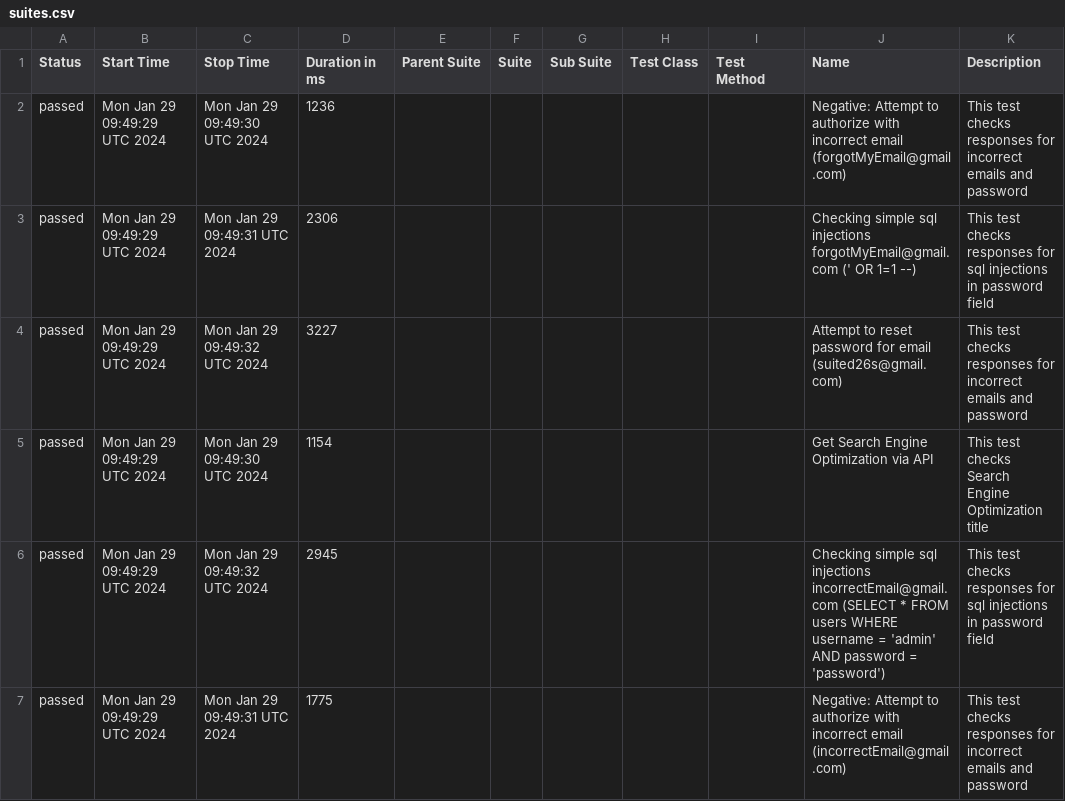
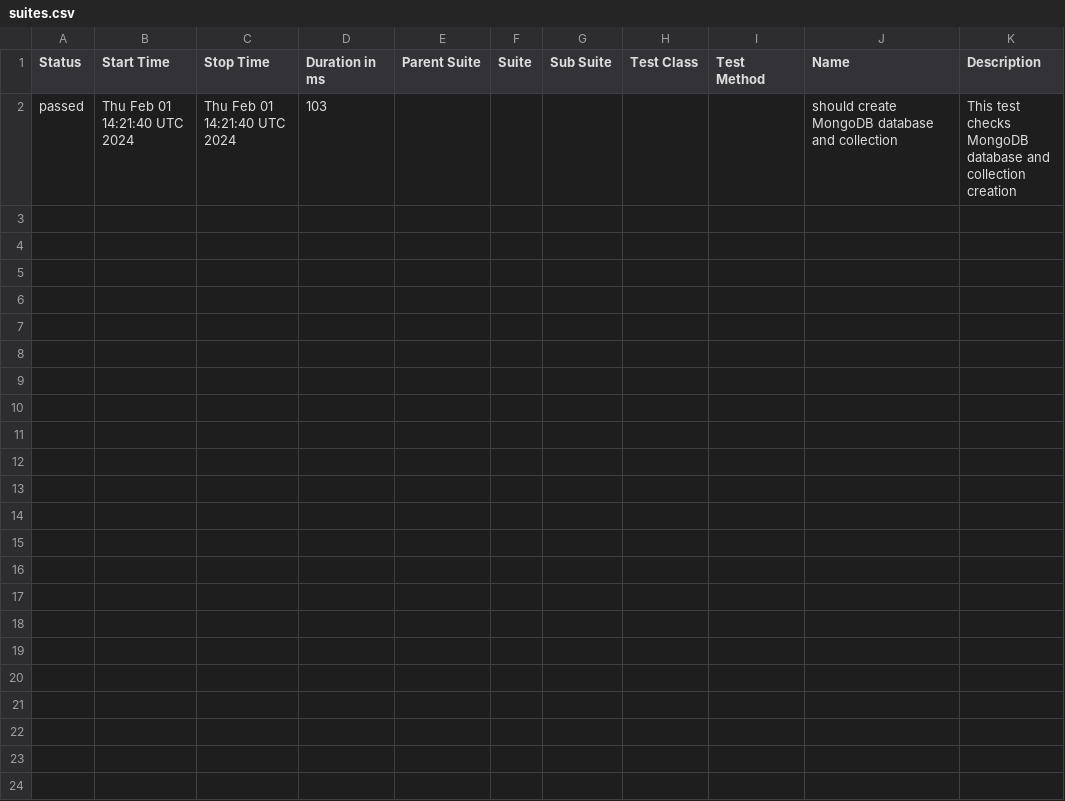
Before and after one commit to studyNewTrendsInAutomatedTesting/jestAllureResults, a CSV file: data/suites.csv, drawn as a sheet.

Commit message:
deploy: studyNewTrendsInAutomatedTesting/applicationToTestFromDockerCompose@0b03ed4a60bc9f8360b04ad4a66ea62c8470279d

```diff
--- a/data/suites.csv
+++ b/data/suites.csv
@@ -1,7 +1,2 @@
 "Status","Start Time","Stop Time","Duration in ms","Parent Suite","Suite","Sub Suite","Test Class","Test Method","Name","Description"
-"passed","Mon Jan 29 09:49:29 UTC 2024","Mon Jan 29 09:49:30 UTC 2024","1236","","","","","","Negative: Attempt to authorize with incorrect email (forgotMyEmail@gmail.com)","This test checks responses for incorrect emails and password"
-"passed","Mon Jan 29 09:49:29 UTC 2024","Mon Jan 29 09:49:31 UTC 2024","2306","","","","","","Checking simple sql injections forgotMyEmail@gmail.com (' OR 1=1 --)","This test checks responses for sql injections in password field"
-"passed","Mon Jan 29 09:49:29 UTC 2024","Mon Jan 29 09:49:32 UTC 2024","3227","","","","","","Attempt to reset password for email (suited26s@gmail.com)","This test checks responses for incorrect emails and password"
-"passed","Mon Jan 29 09:49:29 UTC 2024","Mon Jan 29 09:49:30 UTC 2024","1154","","","","","","Get Search Engine Optimization via API","This test checks Search Engine Optimization title"
-"passed","Mon Jan 29 09:49:29 UTC 2024","Mon Jan 29 09:49:32 UTC 2024","2945","","","","","","Checking simple sql injections incorrectEmail@gmail.com (SELECT * FROM users WHERE username = 'admin' AND password = 'password')","This test checks responses for sql injections in password field"
-"passed","Mon Jan 29 09:49:29 UTC 2024","Mon Jan 29 09:49:31 UTC 2024","1775","","","","","","Negative: Attempt to authorize with incorrect email (incorrectEmail@gmail.com)","This test checks responses for incorrect emails and password"
+"passed","Thu Feb 01 14:21:40 UTC 2024","Thu Feb 01 14:21:40 UTC 2024","103","","","","","","should create MongoDB database and collection","This test checks MongoDB database and collection creation"
```
Also changed, not shown: 28 other files.
